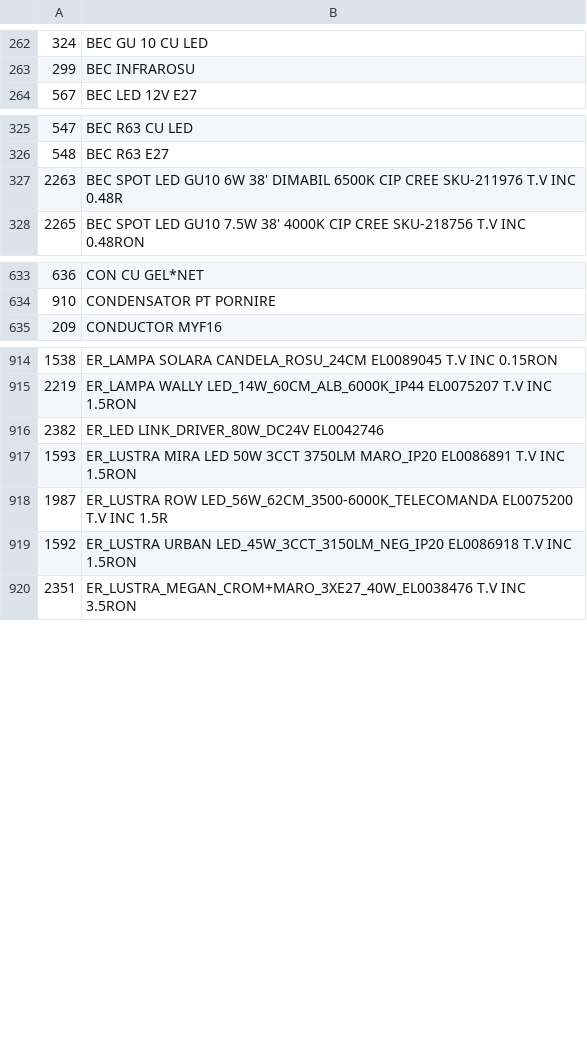
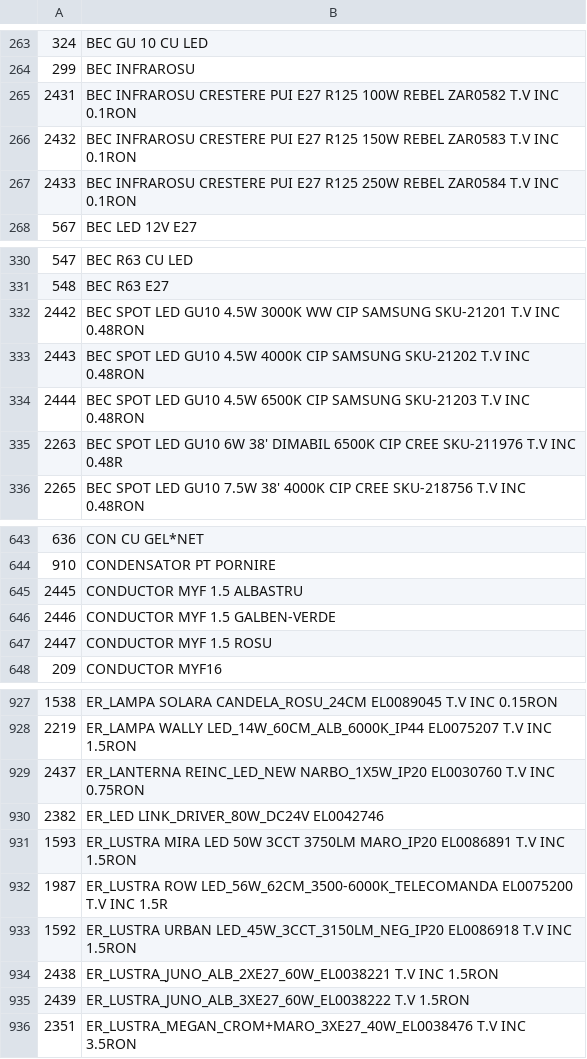
Before and after one commit to Rert90/site-casa-marcat, a CSV file: date.csv, drawn as a sheet; only a part is shown, gaps mark what is left out; the diff covers the shown part only; the diff names each change by its address in the sheet, - before the commit and + after, or states it on an @@ line.

Commit message:
Fix product SKUs and descriptions in date.csv
Updated product descriptions and SKU references in date.csv.

```diff
--- a/date.csv
+++ b/date.csv
+row 265: 2431 | BEC INFRAROSU CRESTERE PUI E27 R125 100W REBEL ZAR0582 T.V INC 0.1RON
+row 266: 2432 | BEC INFRAROSU CRESTERE PUI E27 R125 150W REBEL ZAR0583 T.V INC 0.1RON
+row 267: 2433 | BEC INFRAROSU CRESTERE PUI E27 R125 250W REBEL ZAR0584 T.V INC 0.1RON
+row 332: 2442 | BEC SPOT LED GU10 4.5W 3000K WW CIP SAMSUNG SKU-21201 T.V INC 0.48RON
+row 333: 2443 | BEC SPOT LED GU10 4.5W 4000K CIP SAMSUNG SKU-21202 T.V INC 0.48RON
+row 334: 2444 | BEC SPOT LED GU10 4.5W 6500K CIP SAMSUNG SKU-21203 T.V INC 0.48RON
+row 645: 2445 | CONDUCTOR MYF 1.5 ALBASTRU
+row 646: 2446 | CONDUCTOR MYF 1.5 GALBEN-VERDE
+row 647: 2447 | CONDUCTOR MYF 1.5 ROSU
+row 929: 2437 | ER_LANTERNA REINC_LED_NEW NARBO_1X5W_IP20 EL0030760 T.V INC 0.75RON
+row 934: 2438 | ER_LUSTRA_JUNO_ALB_2XE27_60W_EL0038221 T.V INC 1.5RON
+row 935: 2439 | ER_LUSTRA_JUNO_ALB_3XE27_60W_EL0038222 T.V 1.5RON
```
Also changed, not shown: 25 added rows, 4 removed rows and 3 edited cells elsewhere in this file.
